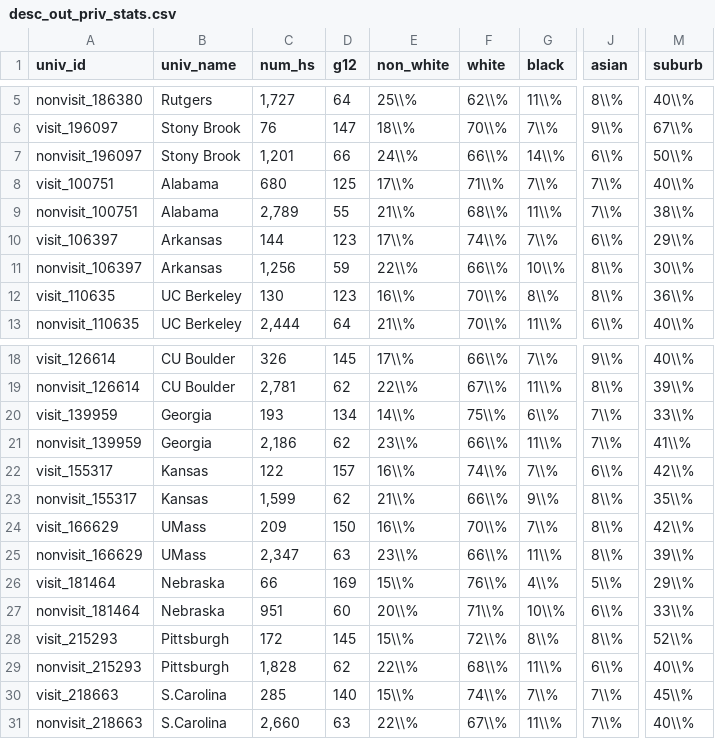
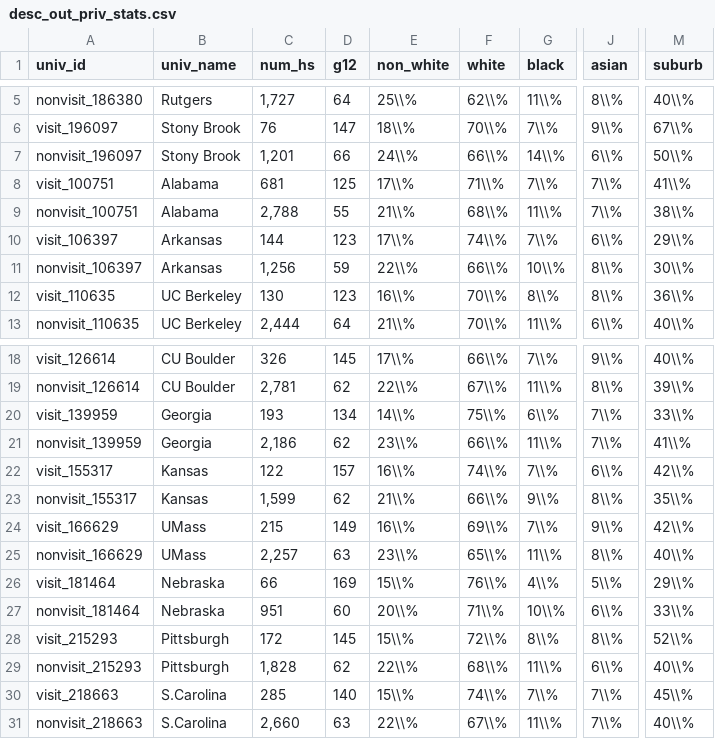
Before and after one commit to ozanj/joyce_report, a CSV file: data/desc_out_priv_stats.csv, drawn as a sheet; only a part is shown, gaps mark what is left out; the diff names each change by its address in the sheet, - before the commit and + after, or states it on an @@ line.

```diff
--- a/data/desc_out_priv_stats.csv
+++ b/data/desc_out_priv_stats.csv
-C8 (num_hs): 680
+C8 (num_hs): 681
-M8 (suburb): 40\\%
+M8 (suburb): 41\\%
-C9 (num_hs): 2,789
+C9 (num_hs): 2,788
-C24 (num_hs): 209
+C24 (num_hs): 215
-D24 (g12): 150
+D24 (g12): 149
-F24 (white): 70\\%
+F24 (white): 69\\%
-J24 (asian): 8\\%
+J24 (asian): 9\\%
-C25 (num_hs): 2,347
+C25 (num_hs): 2,257
-F25 (white): 66\\%
+F25 (white): 65\\%
-M25 (suburb): 39\\%
+M25 (suburb): 40\\%
```
Also changed, not shown: data/desc_in_pub_stats.csv, data/desc_out_pub_stats.csv, 19 other files.
